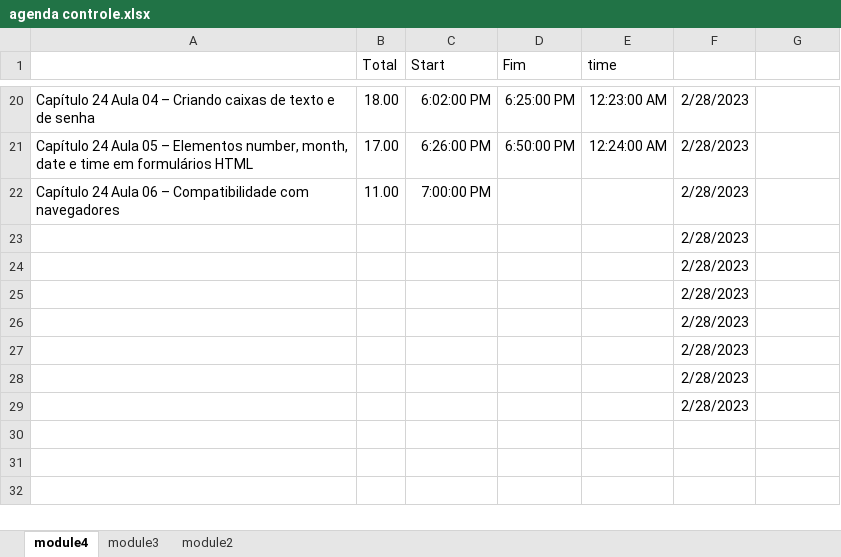
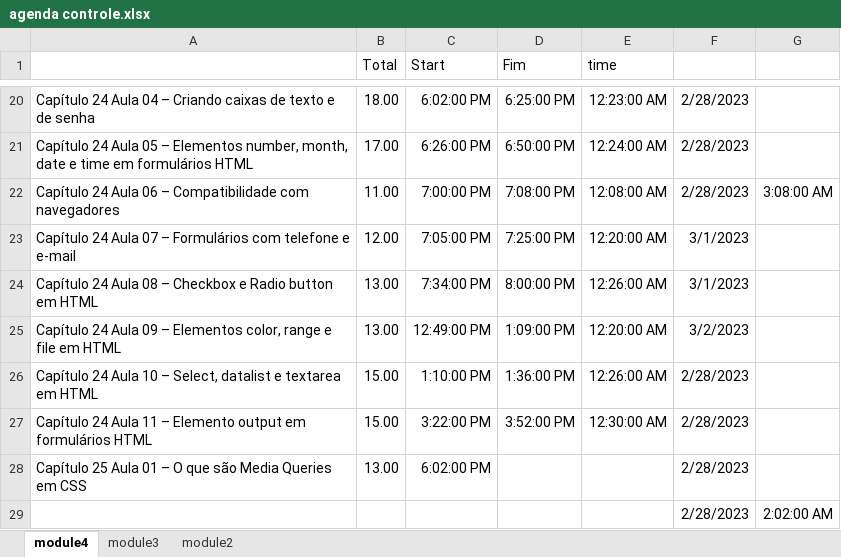
Before and after one commit to andreia-silva-aguiar/module1--html5---css, an Excel workbook: agenda controle.xlsx, sheet module4, drawn as a sheet; only a part is shown, gaps mark what is left out; values as stored, in another font and other column widths than the file's, no borders; removed rows and columns are numbered as before the commit, all else as after; the diff names each change by its address in the sheet, - before the commit and + after, or states it on an @@ line.

```diff
--- a/agenda controle.xlsx (sheet module4)
+++ b/agenda controle.xlsx (sheet module4)
-D22 (Fim): (empty)
+D22 (Fim): 7:08:00 PM
-E22 (time): (empty)
+E22 (time): 12:08:00 AM
-G22: (empty)
+G22: 3:08:00 AM
-row 23:  |  |  |  |  | 2/28/2023
-row 24:  |  |  |  |  | 2/28/2023
-row 25:  |  |  |  |  | 2/28/2023
-row 26:  |  |  |  |  | 2/28/2023
-row 27:  |  |  |  |  | 2/28/2023
-row 28:  |  |  |  |  | 2/28/2023
-row 29:  |  |  |  |  | 2/28/2023
+row 23: Capítulo 24 Aula 07 – Formulários com telefone e e-mail | 12.00 | 7:05:00 PM | 7:25:00 PM | 12:20:00 AM | 3/1/2023
+row 24: Capítulo 24 Aula 08 – Checkbox e Radio button em HTML | 13.00 | 7:34:00 PM | 8:00:00 PM | 12:26:00 AM | 3/1/2023
+row 25: Capítulo 24 Aula 09 – Elementos color, range e file em HTML | 13.00 | 12:49:00 PM | 1:09:00 PM | 12:20:00 AM | 3/2/2023
+row 26: Capítulo 24 Aula 10 – Select, datalist e textarea em HTML | 15.00 | 1:10:00 PM | 1:36:00 PM | 12:26:00 AM | 2/28/2023
+row 27: Capítulo 24 Aula 11 – Elemento output em formulários HTML | 15.00 | 3:22:00 PM | 3:52:00 PM | 12:30:00 AM | 2/28/2023
+row 28: Capítulo 25 Aula 01 – O que são Media Queries em CSS | 13.00 | 6:02:00 PM |  |  | 2/28/2023
+row 29:  |  |  |  |  | 2/28/2023 | 2:02:00 AM
```
Also changed, not shown: 7 other files.
